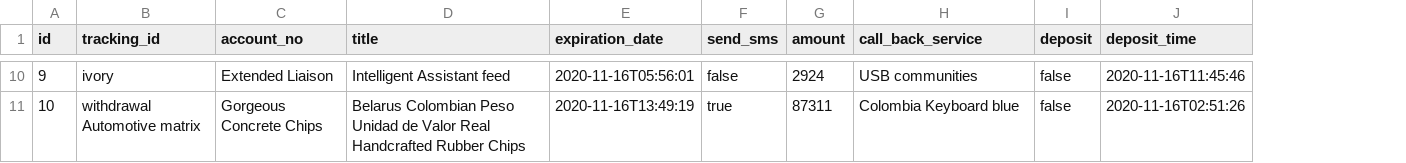
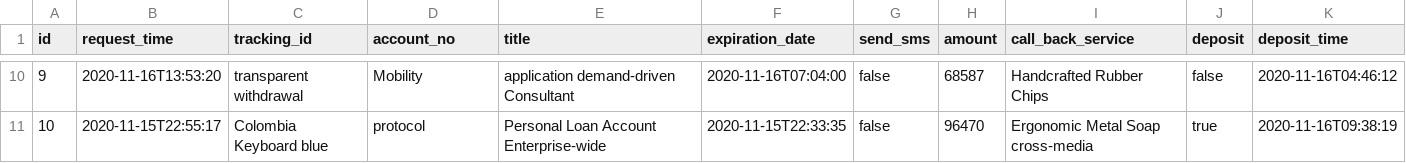
Before and after one commit to mbbn/MyToll, a CSV file: src/main/resources/config/liquibase/fake-data/pay_request.csv, drawn as a sheet; only a part is shown, gaps mark what is left out; addresses are those after the commit; the diff covers the shown part only; the diff names each change by its address in the sheet, - before the commit and + after, or states it on an @@ line.

```diff
--- a/src/main/resources/config/liquibase/fake-data/pay_request.csv
+++ b/src/main/resources/config/liquibase/fake-data/pay_request.csv
+column B (request_time), rows 10-11: 2020-11-16T13:53:20 | 2020-11-15T22:55:17
-C10 (tracking_id): ivory
+C10 (tracking_id): transparent withdrawal
-D10 (account_no): Extended Liaison
+D10 (account_no): Mobility
-E10 (title): Intelligent Assistant feed
+E10 (title): application demand-driven Consultant
-F10 (expiration_date): 2020-11-16T05:56:01
+F10 (expiration_date): 2020-11-16T07:04:00
-H10 (amount): 2924
+H10 (amount): 68587
-I10 (call_back_service): USB communities
+I10 (call_back_service): Handcrafted Rubber Chips
-K10 (deposit_time): 2020-11-16T11:45:46
+K10 (deposit_time): 2020-11-16T04:46:12
-C11 (tracking_id): withdrawal Automotive matrix
+C11 (tracking_id): Colombia Keyboard blue
-D11 (account_no): Gorgeous Concrete Chips
+D11 (account_no): protocol
-E11 (title): Belarus Colombian Peso Unidad de Valor Real Handcrafted Rubber Chips
+E11 (title): Personal Loan Account Enterprise-wide
-F11 (expiration_date): 2020-11-16T13:49:19
+F11 (expiration_date): 2020-11-15T22:33:35
-G11 (send_sms): true
+G11 (send_sms): false
-H11 (amount): 87311
+H11 (amount): 96470
-I11 (call_back_service): Colombia Keyboard blue
+I11 (call_back_service): Ergonomic Metal Soap cross-media
-J11 (deposit): false
+J11 (deposit): true
-K11 (deposit_time): 2020-11-16T02:51:26
+K11 (deposit_time): 2020-11-16T09:38:19
```
Also changed, not shown: 63 edited cells elsewhere in this file, 12 other files.
